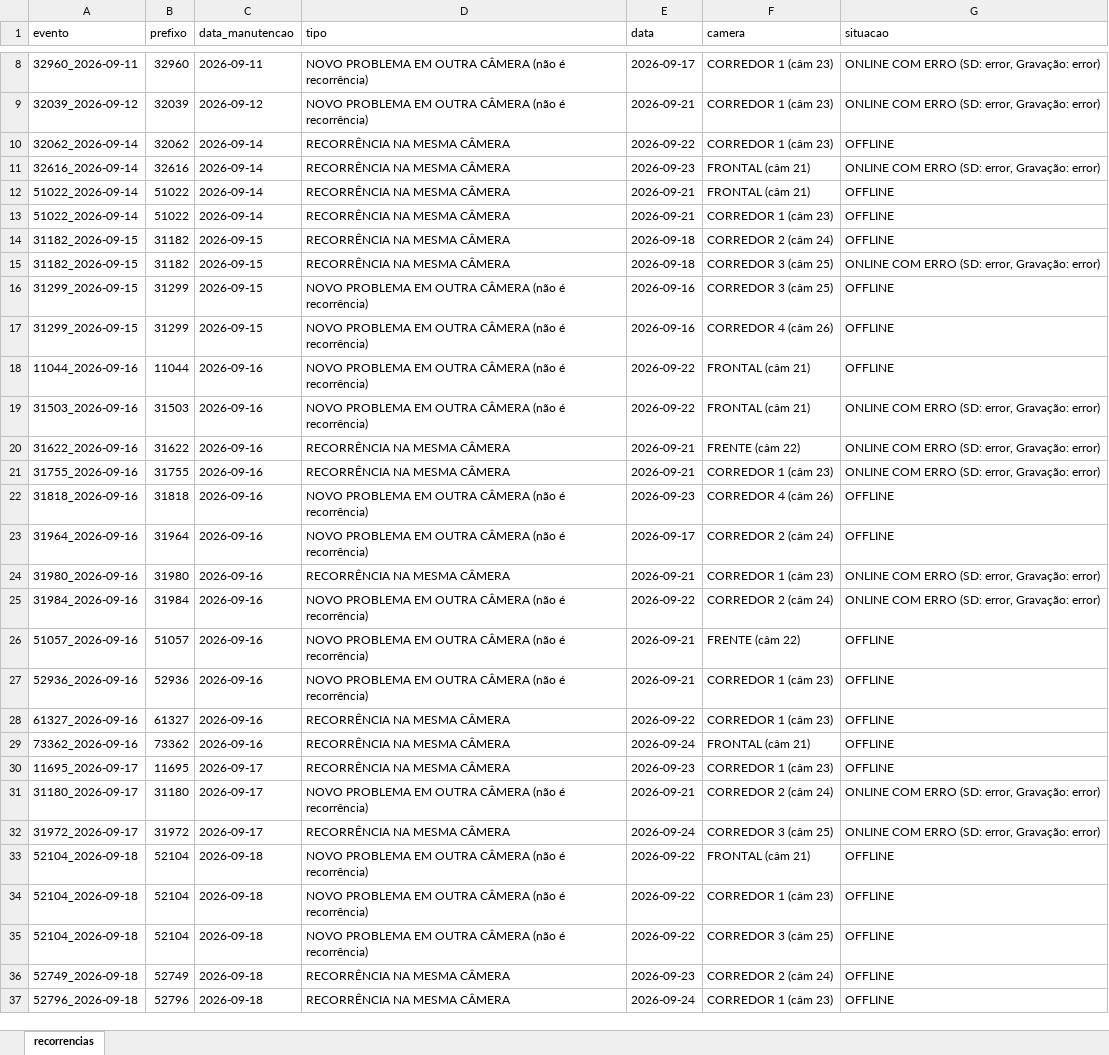
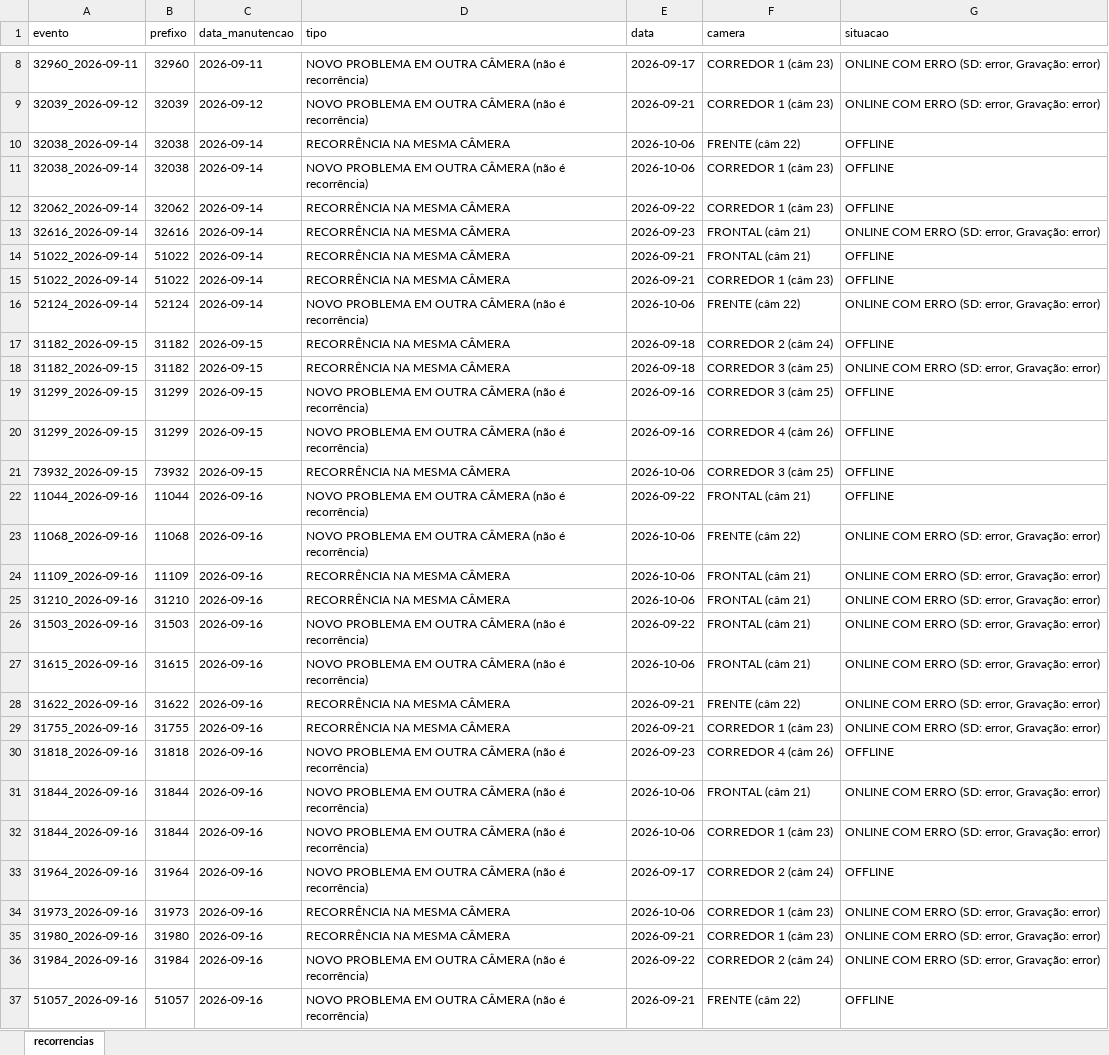
Before and after one commit to Leticia-Noxxon/analise-cftv-manutencoes, an Excel workbook: data/processed/recorrencias.xlsx, sheet recorrencias, drawn as a sheet; only a part is shown, gaps mark what is left out; the shorter side is filled out with more unchanged rows; values as stored, in another font and other column widths than the file's, no borders; the diff covers the shown part only; the diff names each change by its address in the sheet, - before the commit and + after, or states it on an @@ line.

```diff
--- a/data/processed/recorrencias.xlsx (sheet recorrencias)
+++ b/data/processed/recorrencias.xlsx (sheet recorrencias)
+row 10: 32038_2026-09-14 | 32038 | 2026-09-14 | RECORRÊNCIA NA MESMA CÂMERA | 2026-10-06 | FRENTE (câm 22) | OFFLINE
+row 11: 32038_2026-09-14 | 32038 | 2026-09-14 | NOVO PROBLEMA EM OUTRA CÂMERA (não é recorrência) | 2026-10-06 | CORREDOR 1 (câm 23) | OFFLINE
+row 16: 52124_2026-09-14 | 52124 | 2026-09-14 | NOVO PROBLEMA EM OUTRA CÂMERA (não é recorrência) | 2026-10-06 | FRENTE (câm 22) | ONLINE COM ERRO (SD: error, Gravação: error)
+row 21: 73932_2026-09-15 | 73932 | 2026-09-15 | RECORRÊNCIA NA MESMA CÂMERA | 2026-10-06 | CORREDOR 3 (câm 25) | OFFLINE
+row 23: 11068_2026-09-16 | 11068 | 2026-09-16 | NOVO PROBLEMA EM OUTRA CÂMERA (não é recorrência) | 2026-10-06 | FRENTE (câm 22) | ONLINE COM ERRO (SD: error, Gravação: error)
+row 24: 11109_2026-09-16 | 11109 | 2026-09-16 | RECORRÊNCIA NA MESMA CÂMERA | 2026-10-06 | FRONTAL (câm 21) | ONLINE COM ERRO (SD: error, Gravação: error)
+row 25: 31210_2026-09-16 | 31210 | 2026-09-16 | RECORRÊNCIA NA MESMA CÂMERA | 2026-10-06 | FRONTAL (câm 21) | ONLINE COM ERRO (SD: error, Gravação: error)
+row 27: 31615_2026-09-16 | 31615 | 2026-09-16 | NOVO PROBLEMA EM OUTRA CÂMERA (não é recorrência) | 2026-10-06 | FRONTAL (câm 21) | ONLINE COM ERRO (SD: error, Gravação: error)
+row 31: 31844_2026-09-16 | 31844 | 2026-09-16 | NOVO PROBLEMA EM OUTRA CÂMERA (não é recorrência) | 2026-10-06 | FRONTAL (câm 21) | ONLINE COM ERRO (SD: error, Gravação: error)
+row 32: 31844_2026-09-16 | 31844 | 2026-09-16 | NOVO PROBLEMA EM OUTRA CÂMERA (não é recorrência) | 2026-10-06 | CORREDOR 1 (câm 23) | ONLINE COM ERRO (SD: error, Gravação: error)
+row 34: 31973_2026-09-16 | 31973 | 2026-09-16 | RECORRÊNCIA NA MESMA CÂMERA | 2026-10-06 | CORREDOR 1 (câm 23) | ONLINE COM ERRO (SD: error, Gravação: error)
```
Also changed, not shown: 39 added rows elsewhere in this sheet, data/processed/analise_antes_depois.xlsx, data/processed/manutencao_x_cftv.xlsx, 31 other files.
